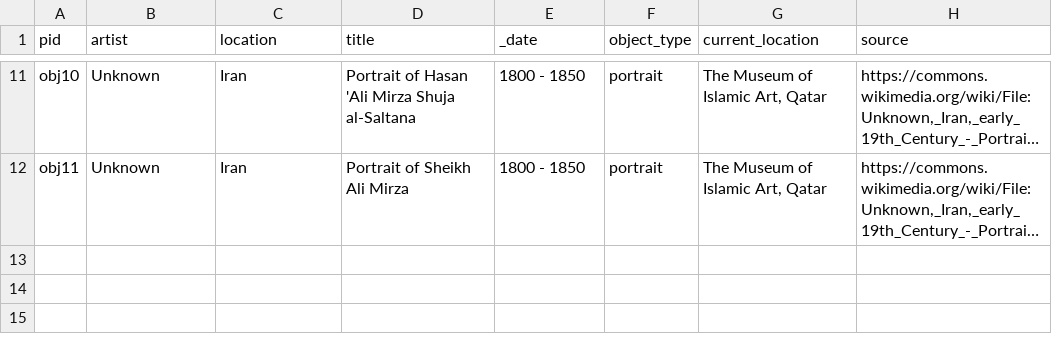
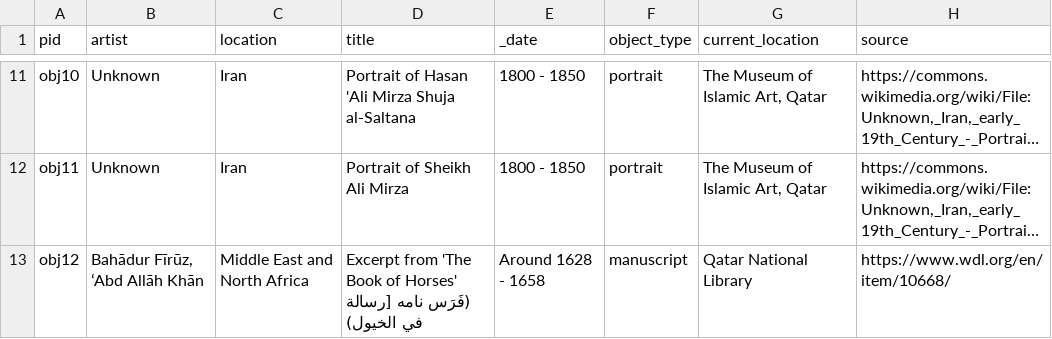
Before and after one commit to visualizingthefuture/examples-repository, a CSV file: _data/qatar.csv, drawn as a sheet; only a part is shown, gaps mark what is left out; long unchanged cells end in …; the diff names each change by its address in the sheet, - before the commit and + after, or states it on an @@ line.

```diff
--- a/_data/qatar.csv
+++ b/_data/qatar.csv
+row 13: obj12 | Bahādur Fīrūz, ʻAbd Allāh Khān | Middle East and North Africa | Excerpt from 'The Book of Horses' (فَرَس نامه [رسالة في الخيول) | Around 1628 - 1658 | manuscript | Qatar National Library | https://www.wdl.org/en/item/10668/
```
Also changed, not shown: 14 other files.
